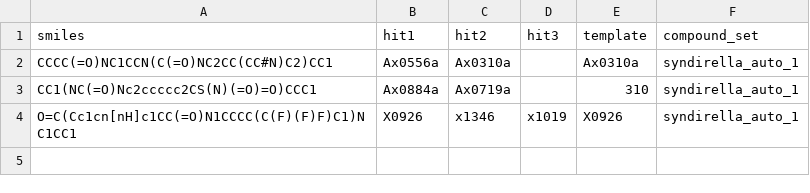
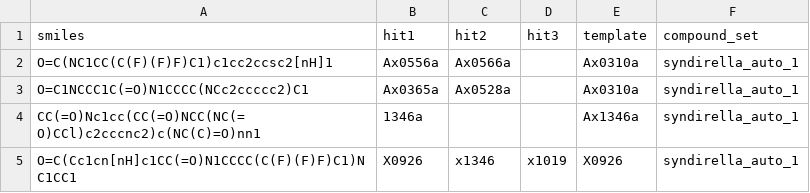
Before and after one commit to kate-fie/syndirella, a CSV file: syndirella/syndirella_input_template.csv, drawn as a sheet.

```diff
--- a/syndirella/syndirella_input_template.csv
+++ b/syndirella/syndirella_input_template.csv
@@ -1,4 +1,5 @@
 smiles,hit1,hit2,hit3,template,compound_set
-CCCC(=O)NC1CCN(C(=O)NC2CC(CC#N)C2)CC1,Ax0556a,Ax0310a,,Ax0310a,syndirella_auto_1
-CC1(NC(=O)Nc2ccccc2CS(N)(=O)=O)CCC1,Ax0884a ,Ax0719a,,310,syndirella_auto_1
+O=C(NC1CC(C(F)(F)F)C1)c1cc2ccsc2[nH]1,Ax0556a,Ax0566a,,Ax0310a,syndirella_auto_1
+O=C1NCCC1C(=O)N1CCCC(NCc2ccccc2)C1,Ax0365a,Ax0528a,,Ax0310a,syndirella_auto_1
+CC(=O)Nc1cc(CC(=O)NCC(NC(=O)CCl)c2cccnc2)c(NC(C)=O)nn1,1346a,,,Ax1346a,syndirella_auto_1
 O=C(Cc1cn[nH]c1CC(=O)N1CCCC(C(F)(F)F)C1)NC1CC1,X0926,x1346,x1019,X0926,syndirella_auto_1
```
Also changed, not shown: syndirella/example/syndirella_input_example_automatic.csv, 23 other files.
